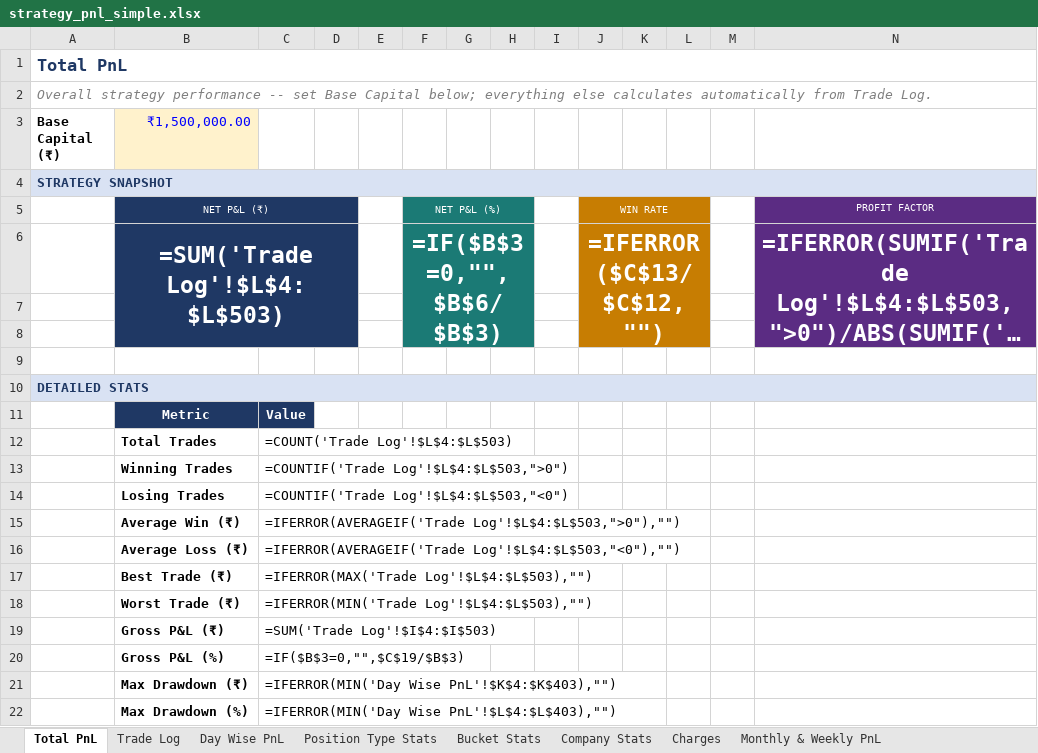
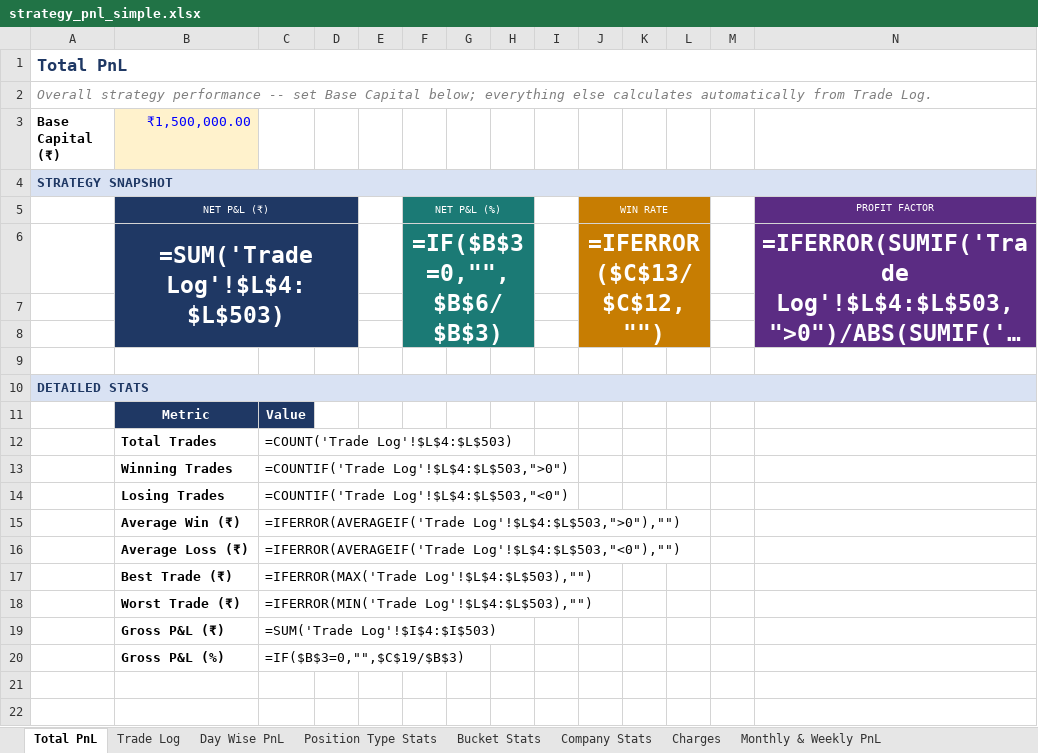
Before and after one commit to rashil0904/volume-daily, an Excel workbook: results/strategy_pnl_simple.xlsx, sheet Total PnL, drawn as a sheet; long unchanged cells end in …; values as stored, in another font and other column widths than the file's, no borders; formulas without a stored value are shown as written; conditional formats not drawn; the diff names each change by its address in the sheet, - before the commit and + after, or states it on an @@ line.

```diff
--- a/results/strategy_pnl_simple.xlsx (sheet Total PnL)
+++ b/results/strategy_pnl_simple.xlsx (sheet Total PnL)
-row 21:  | Max Drawdown (₹) | =IFERROR(MIN('Day Wise PnL'!$K$4:$K$403),"")
-row 22:  | Max Drawdown (%) | =IFERROR(MIN('Day Wise PnL'!$L$4:$L$403),"")
```
Also changed, not shown: sheet Day Wise PnL, 1 other file.
